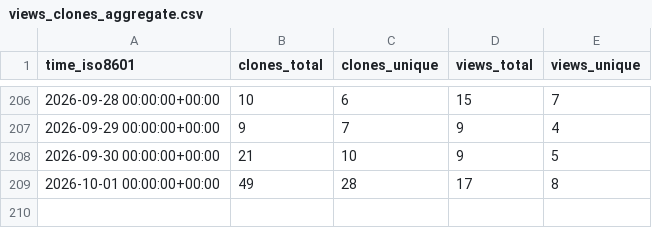
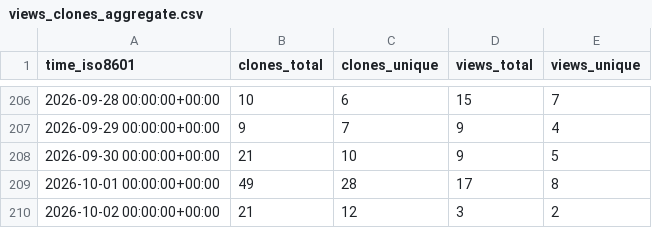
Before and after one commit to Ladbaby/PyOmniTS, a CSV file: Ladbaby/PyOmniTS/ghrs-data/views_clones_aggregate.csv, drawn as a sheet; only a part is shown, gaps mark what is left out; the diff names each change by its address in the sheet, - before the commit and + after, or states it on an @@ line.

```diff
--- a/Ladbaby/PyOmniTS/ghrs-data/views_clones_aggregate.csv
+++ b/Ladbaby/PyOmniTS/ghrs-data/views_clones_aggregate.csv
+row 210: 2026-10-02 00:00:00+00:00 | 21 | 12 | 3 | 2
```
Also changed, not shown: 1 other file.
